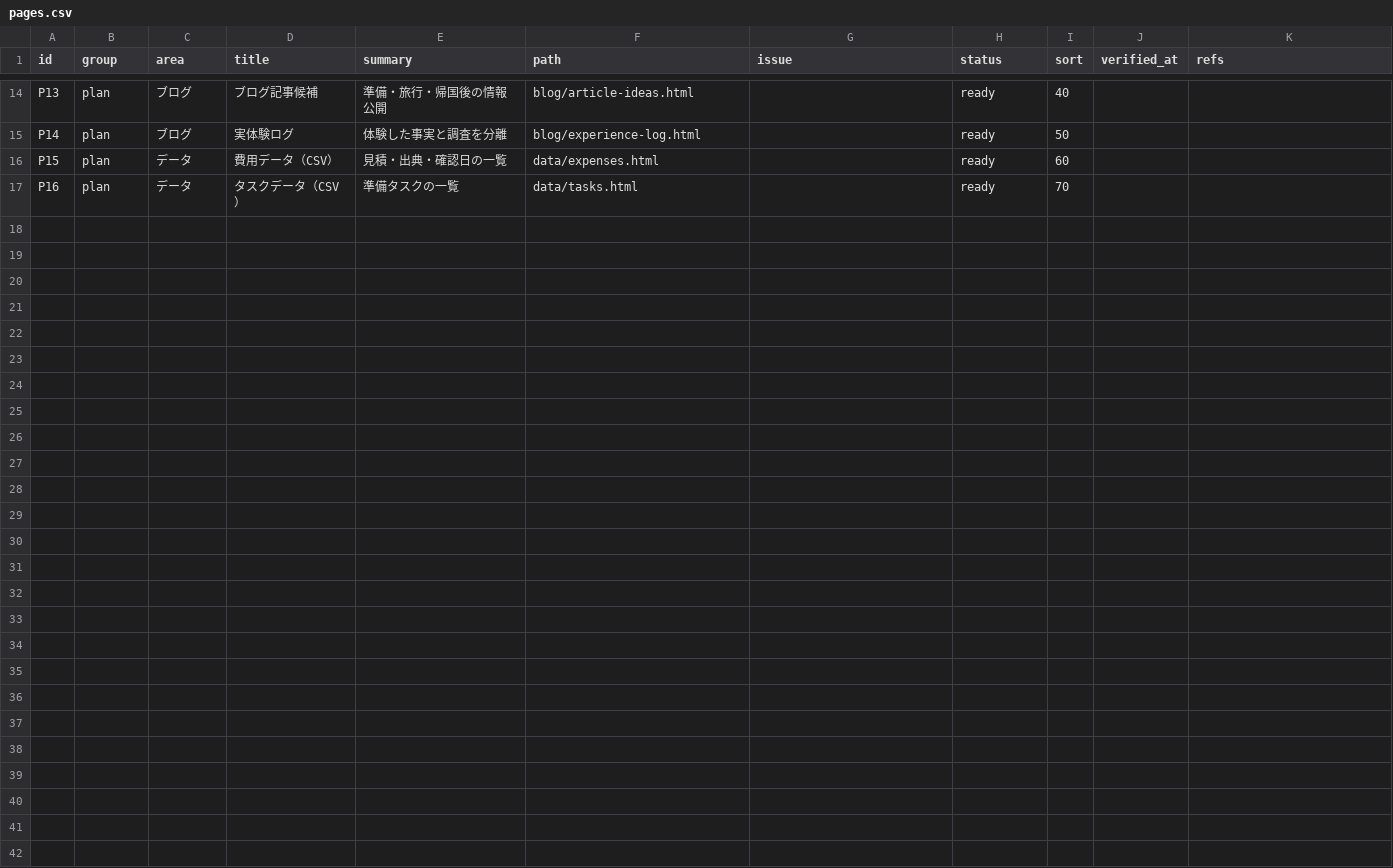
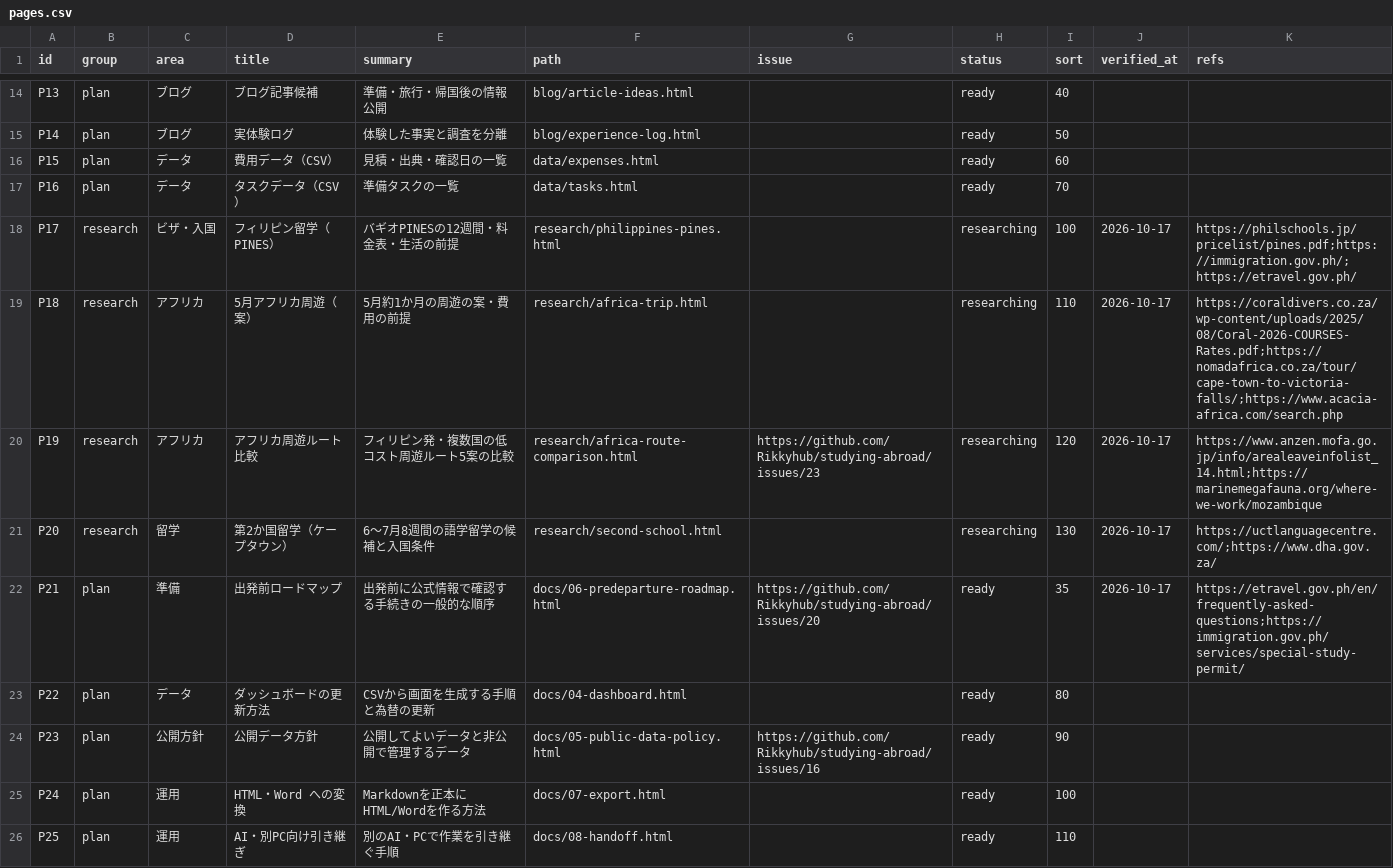
Before and after one commit to Rikkyhub/studying-abroad, a CSV file: data/pages.csv, drawn as a sheet; only a part is shown, gaps mark what is left out; the diff names each change by its address in the sheet, - before the commit and + after, or states it on an @@ line.

```diff
--- a/data/pages.csv
+++ b/data/pages.csv
+row 18: P17 | research | ビザ・入国 | フィリピン留学（PINES） | バギオPINESの12週間・料金表・生活の前提 | research/philippines-pines.html |  | researching | 100 | 2026-10-17 | https://philschools.jp/pricelist/pines.pdf;https://immigration.gov.ph/;https://etravel.gov.ph/
+row 19: P18 | research | アフリカ | 5月アフリカ周遊（案） | 5月約1か月の周遊の案・費用の前提 | research/africa-trip.html |  | researching | 110 | 2026-10-17 | https://coraldivers.co.za/wp-content/uploads/2025/08/Coral-2026-COURSES-Rates.pdf;https://nomadafrica.co.za/tour/cape-town-to-victoria-falls/;https://www.acacia-africa.com/search.php
+row 20: P19 | research | アフリカ | アフリカ周遊ルート比較 | フィリピン発・複数国の低コスト周遊ルート5案の比較 | research/africa-route-comparison.html | https://github.com/Rikkyhub/studying-abroad/issues/23 | researching | 120 | 2026-10-17 | https://www.anzen.mofa.go.jp/info/arealeaveinfolist_14.html;https://marinemegafauna.org/where-we-work/mozambique
+row 21: P20 | research | 留学 | 第2か国留学（ケープタウン） | 6〜7月8週間の語学留学の候補と入国条件 | research/second-school.html |  | researching | 130 | 2026-10-17 | https://uctlanguagecentre.com/;https://www.dha.gov.za/
+row 22: P21 | plan | 準備 | 出発前ロードマップ | 出発前に公式情報で確認する手続きの一般的な順序 | docs/06-predeparture-roadmap.html | https://github.com/Rikkyhub/studying-abroad/issues/20 | ready | 35 | 2026-10-17 | https://etravel.gov.ph/en/frequently-asked-questions;https://immigration.gov.ph/services/special-study-permit/
+row 23: P22 | plan | データ | ダッシュボードの更新方法 | CSVから画面を生成する手順と為替の更新 | docs/04-dashboard.html |  | ready | 80
+row 24: P23 | plan | 公開方針 | 公開データ方針 | 公開してよいデータと非公開で管理するデータ | docs/05-public-data-policy.html | https://github.com/Rikkyhub/studying-abroad/issues/16 | ready | 90
+row 25: P24 | plan | 運用 | HTML・Word への変換 | Markdownを正本にHTML/Wordを作る方法 | docs/07-export.html |  | ready | 100
+row 26: P25 | plan | 運用 | AI・別PC向け引き継ぎ | 別のAI・PCで作業を引き継ぐ手順 | docs/08-handoff.html |  | ready | 110
```
Also changed, not shown: data/timeline.csv, 55 other files.
